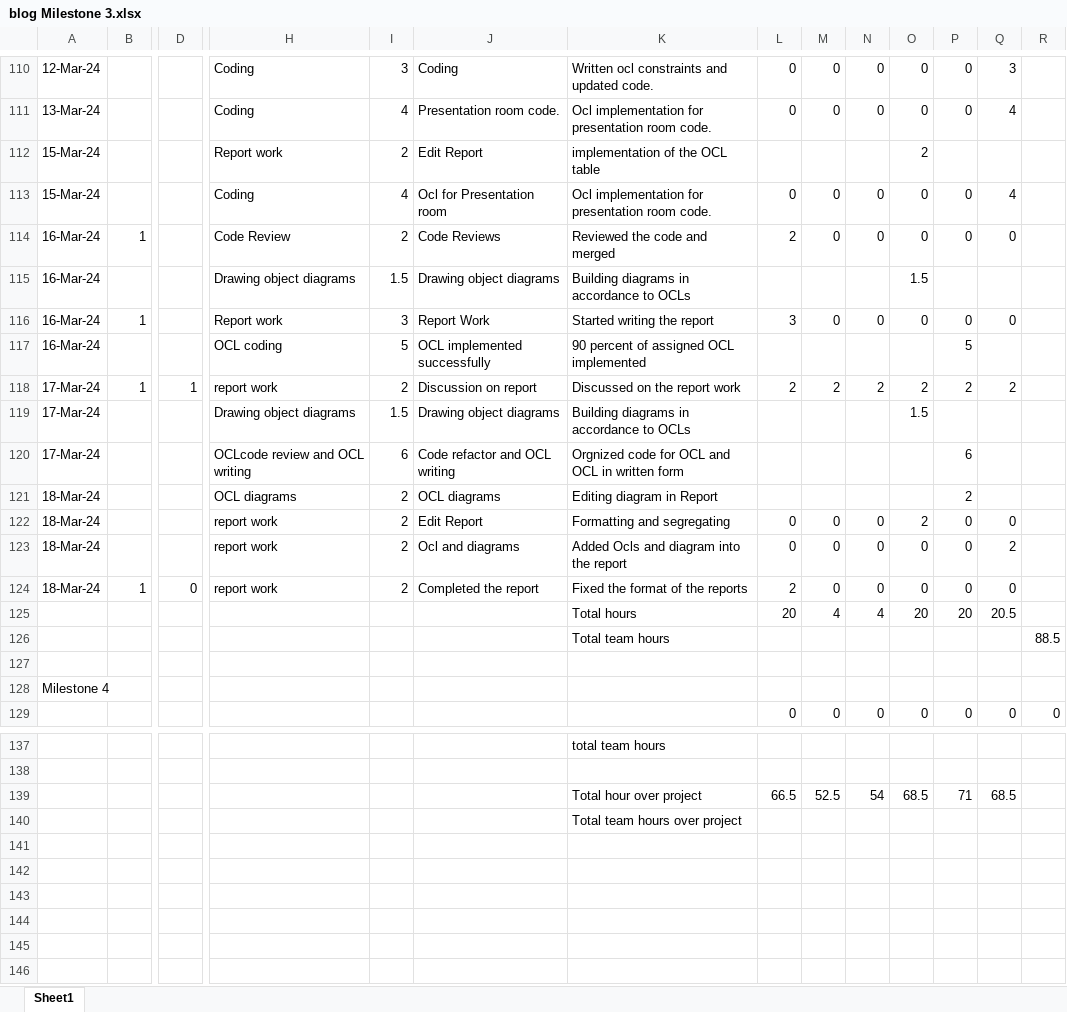
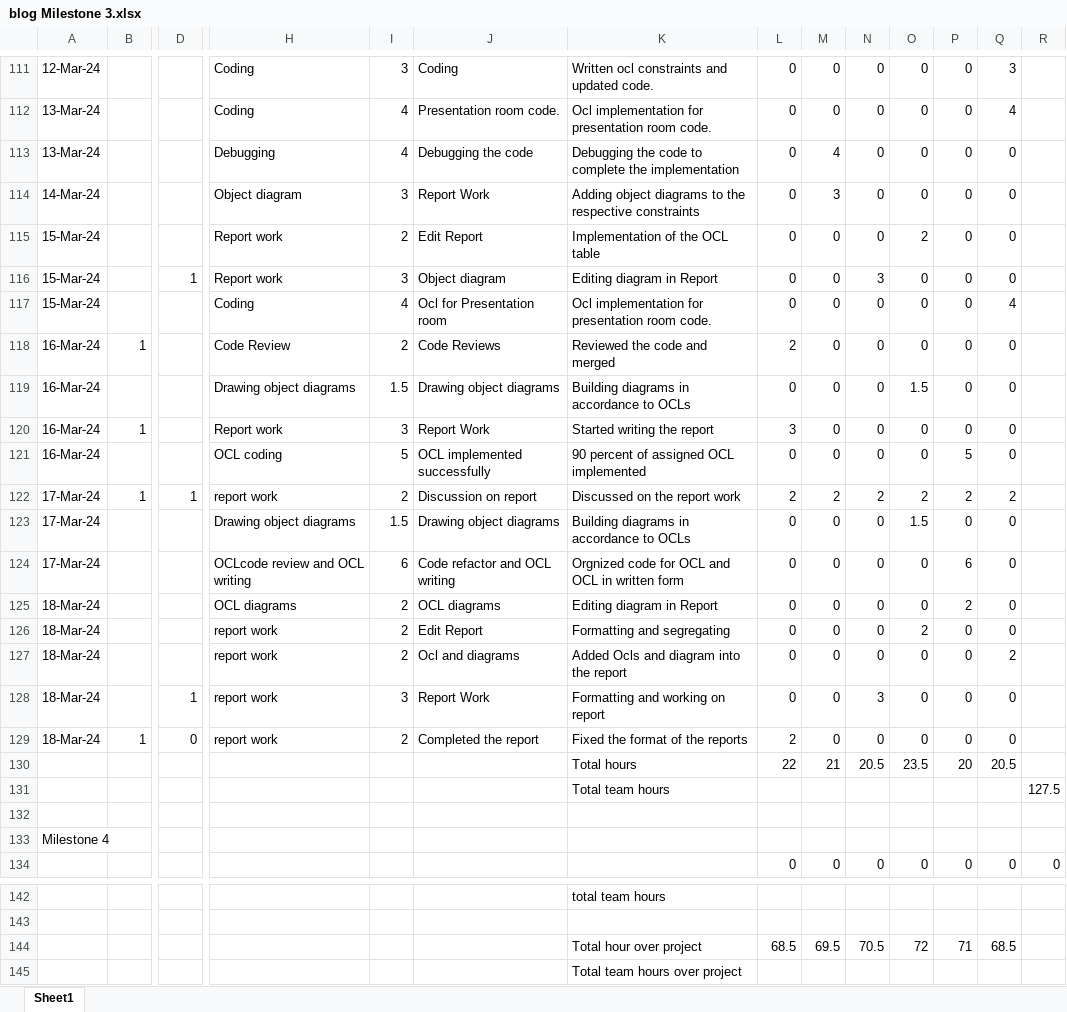
Before and after one commit to sai-teja-pamulapati/Library-Management-System-COEN-6312, an Excel workbook: blog Milestone 3.xlsx, sheet Sheet1, drawn as a sheet; only a part is shown, gaps mark what is left out; values as stored, in another font and other column widths than the file's, no cell formats; charts and pictures not drawn; removed rows and columns are numbered as before the commit, all else as after; rows hold the shown columns only; the diff covers the shown part only; the diff names each change by its address in the sheet, - before the commit and + after, or states it on an @@ line.

Commit message:
updating blog

```diff
--- a/blog Milestone 3.xlsx (sheet Sheet1)
+++ b/blog Milestone 3.xlsx (sheet Sheet1)
+row 113: 13-Mar-24 |  |  | Debugging | 4 | Debugging the code | Debugging the code to complete the implementation | 0 | 4 | 0 | 0 | 0 | 0
+row 114: 14-Mar-24 |  |  | Object diagram | 3 | Report Work | Adding object diagrams to the respective constraints | 0 | 3 | 0 | 0 | 0 | 0
-K115: implementation of the OCL table
+K115: Implementation of the OCL table
-L115: (empty)
+L115: 0
-M115: (empty)
+M115: 0
-N115: (empty)
+N115: 0
-P115: (empty)
+P115: 0
-Q115: (empty)
+Q115: 0
+row 116: 15-Mar-24 |  | 1 | Report work | 3 | Object diagram | Editing diagram in Report | 0 | 0 | 3 | 0 | 0 | 0
-L119: (empty)
+L119: 0
-M119: (empty)
+M119: 0
-N119: (empty)
+N119: 0
-P119: (empty)
+P119: 0
-Q119: (empty)
+Q119: 0
-L121: (empty)
+L121: 0
-M121: (empty)
+M121: 0
-N121: (empty)
+N121: 0
-O121: (empty)
+O121: 0
-Q121: (empty)
+Q121: 0
-L123:L125: (empty)
+L123:L125: 0
-M123:M125: (empty)
+M123:M125: 0
-N123:N125: (empty)
+N123:N125: 0
-P123: (empty)
+P123: 0
-Q123:Q125: (empty)
+Q123:Q125: 0
-O124:O125: (empty)
+O124:O125: 0
+row 128: 18-Mar-24 |  | 1 | report work | 3 | Report Work | Formatting and working on report | 0 | 0 | 3 | 0 | 0 | 0
-row 125:  |  |  |  |  |  | Total hours | 20 | 4 | 4 | 20 | 20 | 20.5
-row 126:  |  |  |  |  |  | Total team hours |  |  |  |  |  |  | 88.5
+row 130:  |  |  |  |  |  | Total hours | 22 | 21 | 20.5 | 23.5 | 20 | 20.5
+row 131:  |  |  |  |  |  | Total team hours |  |  |  |  |  |  | 127.5
-row 139:  |  |  |  |  |  | Total hour over project | 66.5 | 52.5 | 54 | 68.5 | 71 | 68.5
+row 144:  |  |  |  |  |  | Total hour over project | 68.5 | 69.5 | 70.5 | 72 | 71 | 68.5
```
Also changed, not shown: 2 added rows, 1 removed row and 51 edited cells elsewhere in this sheet, cell formats, formulas that keep their value, charts or pictures.
